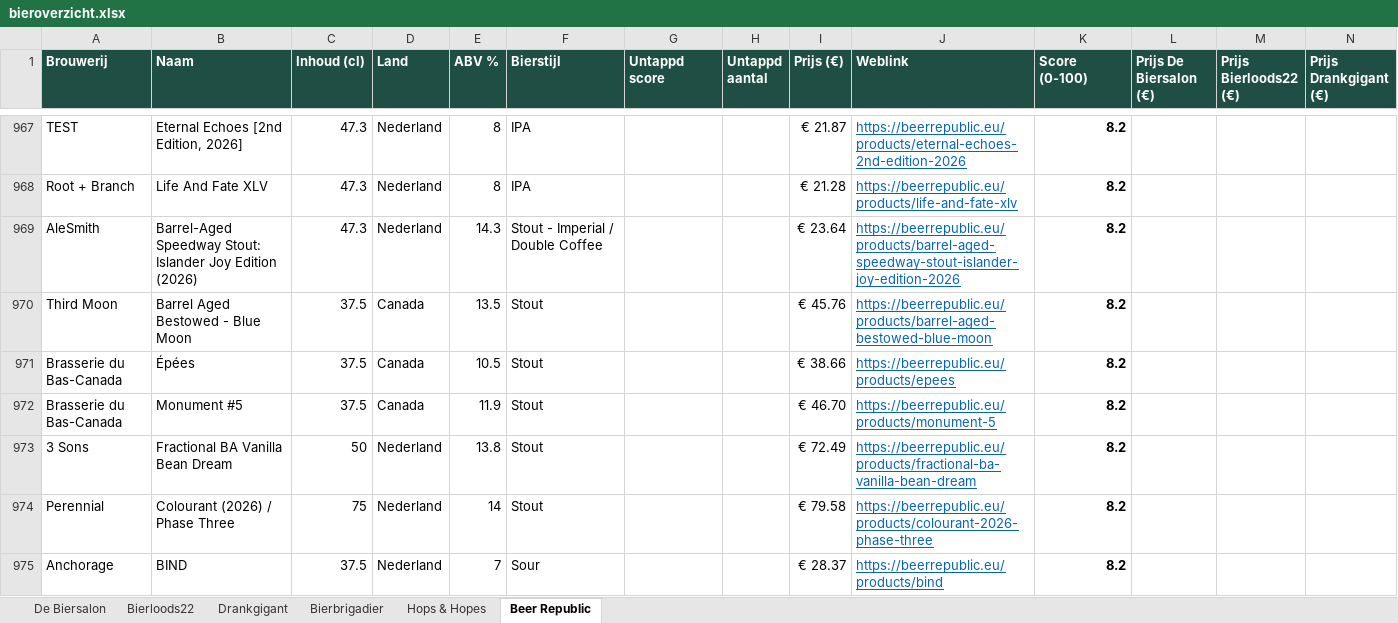
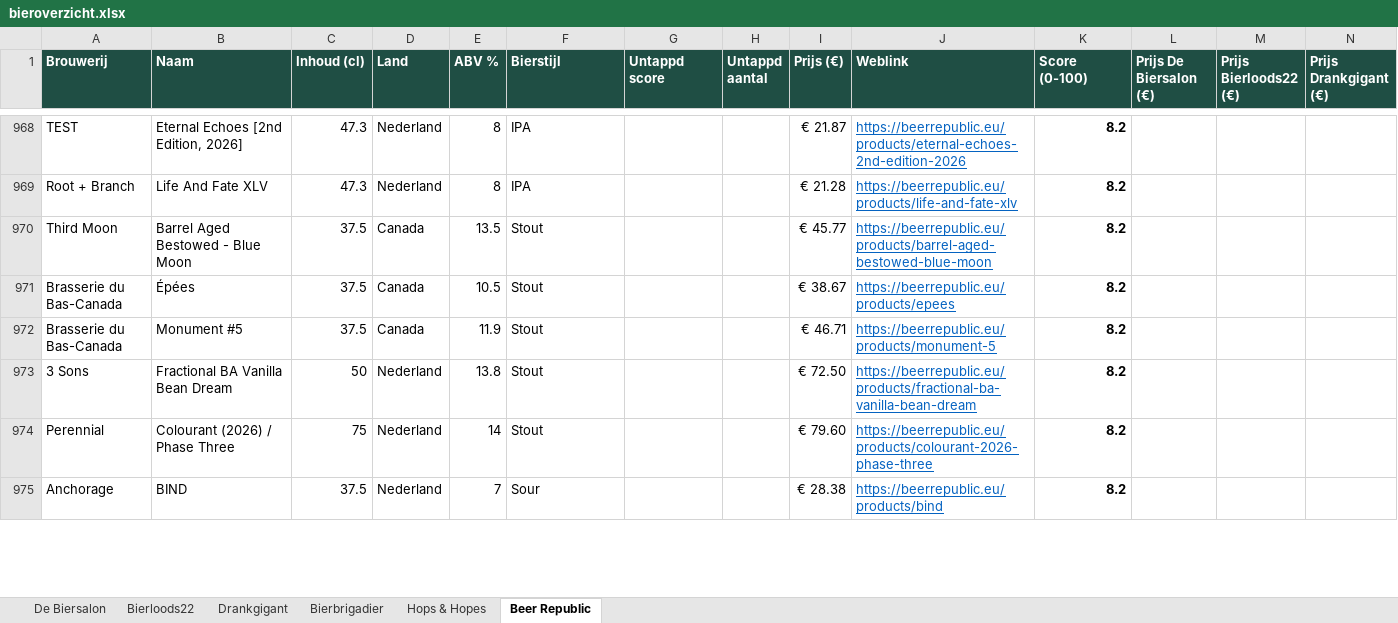
Before and after one commit to RdG-Bier/DeBierScraper, an Excel workbook: docs/bieroverzicht.xlsx, sheet Beer Republic, drawn as a sheet; only a part is shown, gaps mark what is left out; values as stored, in another font and other column widths than the file's, no borders; conditional formats not drawn; removed rows and columns are numbered as before the commit, all else as after; rows hold the shown columns only; the diff covers the shown part only; the diff names each change by its address in the sheet, - before the commit and + after, or states it on an @@ line.

```diff
--- a/docs/bieroverzicht.xlsx (sheet Beer Republic)
+++ b/docs/bieroverzicht.xlsx (sheet Beer Republic)
-row 969: AleSmith | Barrel-Aged Speedway Stout: Islander Joy Edition (2026) | 47.3 | Nederland | 14.3 | Stout - Imperial / Double Coffee |  |  | € 23.64 | https://beerrepublic.eu/products/barrel-aged-speedway-stout-islander-joy-edition-2026 | 8.2
-I970 (Prijs (€)): € 45.76
+I970 (Prijs (€)): € 45.77
-I971 (Prijs (€)): € 38.66
+I971 (Prijs (€)): € 38.67
-I972 (Prijs (€)): € 46.70
+I972 (Prijs (€)): € 46.71
-I973 (Prijs (€)): € 72.49
+I973 (Prijs (€)): € 72.50
-I974 (Prijs (€)): € 79.58
+I974 (Prijs (€)): € 79.60
-I975 (Prijs (€)): € 28.37
+I975 (Prijs (€)): € 28.38
```
Also changed, not shown: 13 added rows, 13 removed rows and 320 edited cells elsewhere in this sheet, sheet De Biersalon, sheet Hops & Hopes, sheet Bierbrigadier, sheet Bierloods22, 21 other files.
